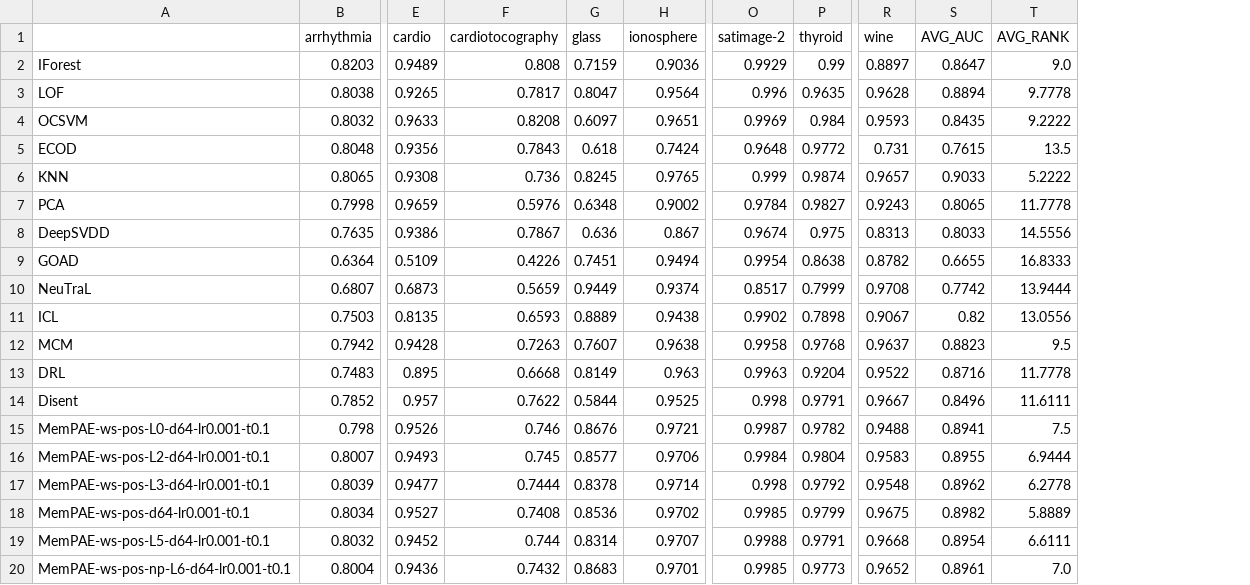
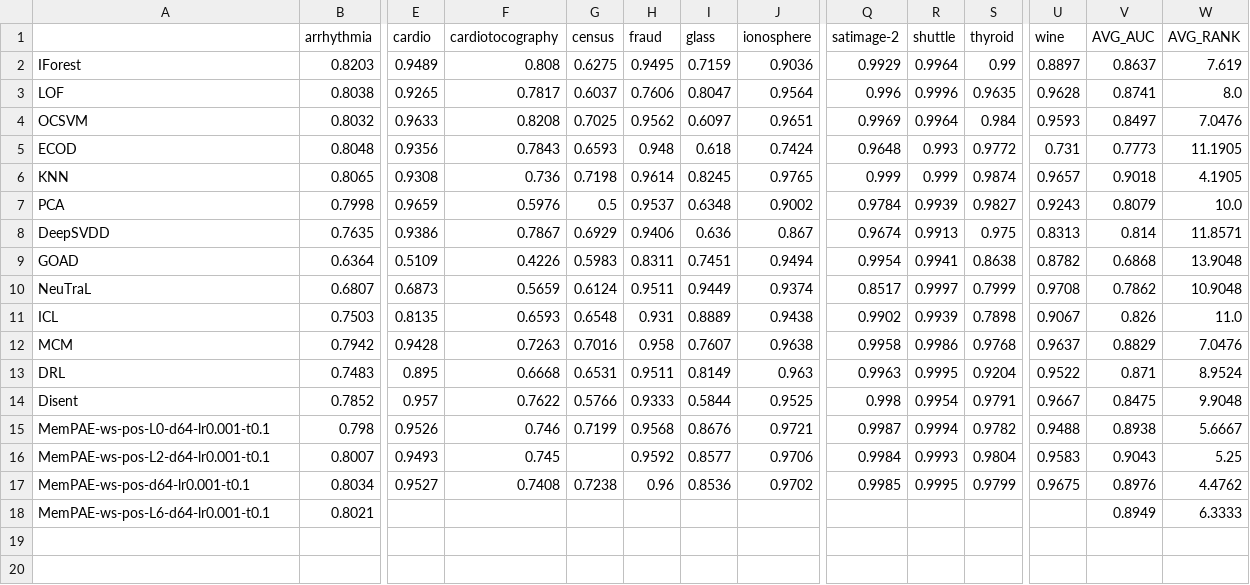
Before and after one commit to Cheol-Will/perceiver-ad, a CSV file: metrics/ratio_1.0_AUCROC.csv, drawn as a sheet; only a part is shown, gaps mark what is left out; removed rows and columns are numbered as before the commit, all else as after; rows hold the shown columns only; the diff names each change by its address in the sheet, - before the commit and + after, or states it on an @@ line.

```diff
--- a/metrics/ratio_1.0_AUCROC.csv
+++ b/metrics/ratio_1.0_AUCROC.csv
+column G (census), rows 2-17: 0.6275 | 0.6037 | 0.7025 | 0.6593 | 0.7198 | 0.5 | 0.6929 | 0.5983 | 0.6124 | 0.6548 | 0.7016 | 0.6531 | 0.5766 | 0.7199 |  | 0.7238
+column H (fraud), rows 2-17: 0.9495 | 0.7606 | 0.9562 | 0.948 | 0.9614 | 0.9537 | 0.9406 | 0.8311 | 0.9511 | 0.931 | 0.958 | 0.9511 | 0.9333 | 0.9568 | 0.9592 | 0.96
+column R (shuttle), rows 2-17: 0.9964 | 0.9996 | 0.9964 | 0.993 | 0.999 | 0.9939 | 0.9913 | 0.9941 | 0.9997 | 0.9939 | 0.9986 | 0.9995 | 0.9954 | 0.9994 | 0.9993 | 0.9995
-V2 (AVG_AUC): 0.8647
+V2 (AVG_AUC): 0.8637
-W2 (AVG_RANK): 9.0
+W2 (AVG_RANK): 7.619
-V3 (AVG_AUC): 0.8894
+V3 (AVG_AUC): 0.8741
-W3 (AVG_RANK): 9.7778
+W3 (AVG_RANK): 8.0
-V4 (AVG_AUC): 0.8435
+V4 (AVG_AUC): 0.8497
-W4 (AVG_RANK): 9.2222
+W4 (AVG_RANK): 7.0476
-V5 (AVG_AUC): 0.7615
+V5 (AVG_AUC): 0.7773
-W5 (AVG_RANK): 13.5
+W5 (AVG_RANK): 11.1905
-V6 (AVG_AUC): 0.9033
+V6 (AVG_AUC): 0.9018
-W6 (AVG_RANK): 5.2222
+W6 (AVG_RANK): 4.1905
-V7 (AVG_AUC): 0.8065
+V7 (AVG_AUC): 0.8079
-W7 (AVG_RANK): 11.7778
+W7 (AVG_RANK): 10.0
-V8 (AVG_AUC): 0.8033
+V8 (AVG_AUC): 0.814
-W8 (AVG_RANK): 14.5556
+W8 (AVG_RANK): 11.8571
-V9 (AVG_AUC): 0.6655
+V9 (AVG_AUC): 0.6868
-W9 (AVG_RANK): 16.8333
+W9 (AVG_RANK): 13.9048
-V10 (AVG_AUC): 0.7742
+V10 (AVG_AUC): 0.7862
-W10 (AVG_RANK): 13.9444
+W10 (AVG_RANK): 10.9048
-V11 (AVG_AUC): 0.82
+V11 (AVG_AUC): 0.826
-W11 (AVG_RANK): 13.0556
+W11 (AVG_RANK): 11.0
-V12 (AVG_AUC): 0.8823
+V12 (AVG_AUC): 0.8829
-W12 (AVG_RANK): 9.5
+W12 (AVG_RANK): 7.0476
-V13 (AVG_AUC): 0.8716
+V13 (AVG_AUC): 0.871
-W13 (AVG_RANK): 11.7778
+W13 (AVG_RANK): 8.9524
-V14 (AVG_AUC): 0.8496
+V14 (AVG_AUC): 0.8475
-W14 (AVG_RANK): 11.6111
+W14 (AVG_RANK): 9.9048
-V15 (AVG_AUC): 0.8941
+V15 (AVG_AUC): 0.8938
-W15 (AVG_RANK): 7.5
+W15 (AVG_RANK): 5.6667
-V16 (AVG_AUC): 0.8955
+V16 (AVG_AUC): 0.9043
-W16 (AVG_RANK): 6.9444
+W16 (AVG_RANK): 5.25
-row 17: MemPAE-ws-pos-L3-d64-lr0.001-t0.1 | 0.8039 | 0.9477 | 0.7444 | 0.8378 | 0.9714 | 0.998 | 0.9792 | 0.9548 | 0.8962 | 6.2778
-V17 (AVG_AUC): 0.8982
+V17 (AVG_AUC): 0.8976
-W17 (AVG_RANK): 5.8889
+W17 (AVG_RANK): 4.4762
-row 19: MemPAE-ws-pos-L5-d64-lr0.001-t0.1 | 0.8032 | 0.9452 | 0.744 | 0.8314 | 0.9707 | 0.9988 | 0.9791 | 0.9668 | 0.8954 | 6.6111
-row 20: MemPAE-ws-pos-np-L6-d64-lr0.001-t0.1 | 0.8004 | 0.9436 | 0.7432 | 0.8683 | 0.9701 | 0.9985 | 0.9773 | 0.9652 | 0.8961 | 7.0
+row 18: MemPAE-ws-pos-L6-d64-lr0.001-t0.1 | 0.8021 |  |  |  |  |  |  |  |  |  |  | 0.8949 | 6.3333
```
Also changed, not shown: metrics/ratio_1.0_AUCPR.csv, metrics/ratio_1.0_AUCPR_T.csv, 2 other files.
